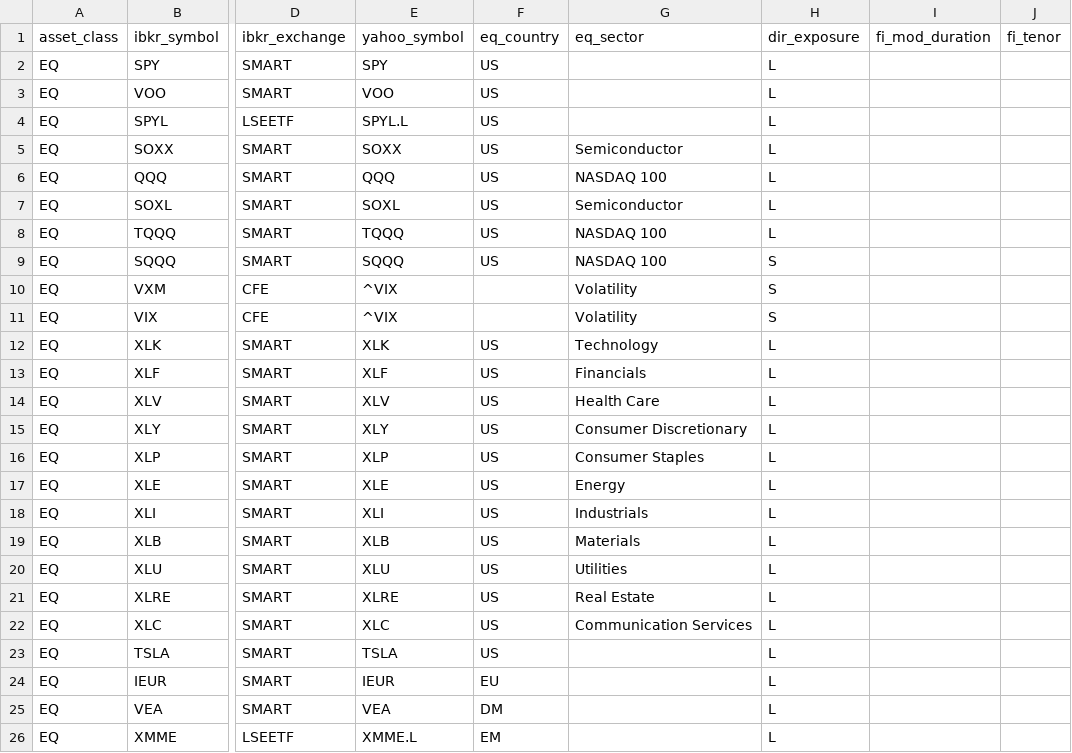
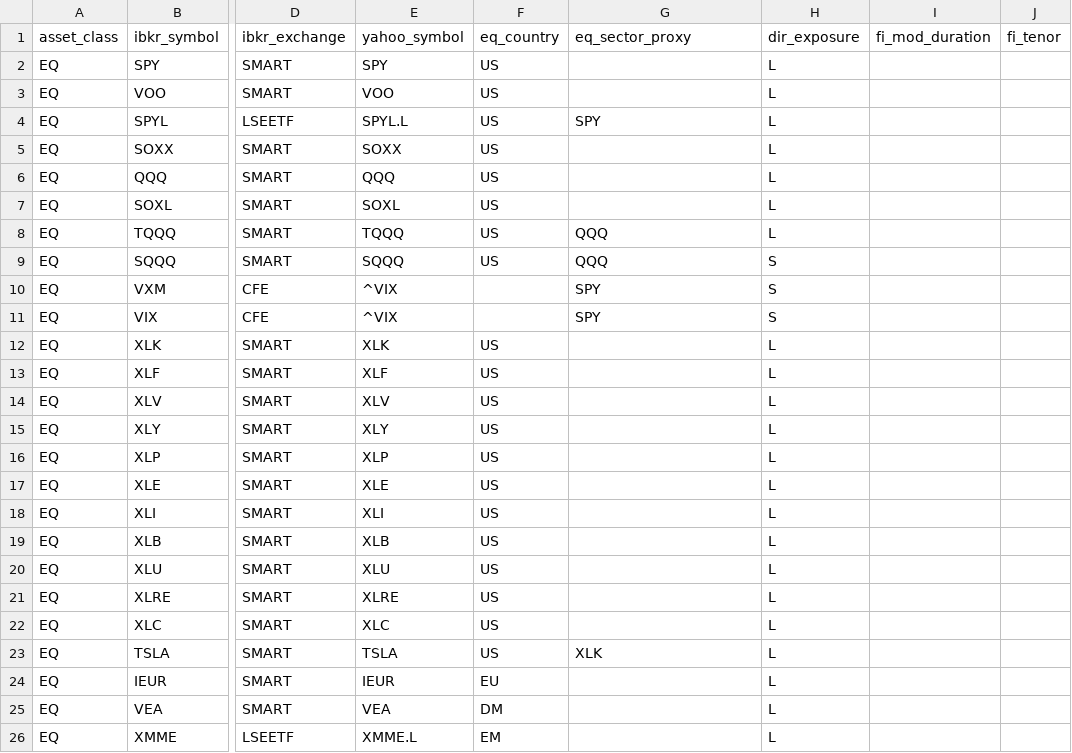
Before and after one commit to kingther94c/market_helper, a CSV file: configs/security_universe.csv, drawn as a sheet; only a part is shown, gaps mark what is left out; the diff covers the shown part only; the diff names each change by its address in the sheet, - before the commit and + after, or states it on an @@ line.

```diff
--- a/configs/security_universe.csv
+++ b/configs/security_universe.csv
-G1: eq_sector
+G1: eq_sector_proxy
-G4 (eq_sector_proxy): (empty)
+G4 (eq_sector_proxy): SPY
-G5 (eq_sector_proxy): Semiconductor
+G5 (eq_sector_proxy): (empty)
-G6 (eq_sector_proxy): NASDAQ 100
+G6 (eq_sector_proxy): (empty)
-G7 (eq_sector_proxy): Semiconductor
+G7 (eq_sector_proxy): (empty)
-G8:G9 (eq_sector_proxy): NASDAQ 100
+G8:G9 (eq_sector_proxy): QQQ
-G10:G11 (eq_sector_proxy): Volatility
+G10:G11 (eq_sector_proxy): SPY
-G12 (eq_sector_proxy): Technology
+G12 (eq_sector_proxy): (empty)
-G13 (eq_sector_proxy): Financials
+G13 (eq_sector_proxy): (empty)
-G14 (eq_sector_proxy): Health Care
+G14 (eq_sector_proxy): (empty)
-G15 (eq_sector_proxy): Consumer Discretionary
+G15 (eq_sector_proxy): (empty)
-G16 (eq_sector_proxy): Consumer Staples
+G16 (eq_sector_proxy): (empty)
-G17 (eq_sector_proxy): Energy
+G17 (eq_sector_proxy): (empty)
-G18 (eq_sector_proxy): Industrials
+G18 (eq_sector_proxy): (empty)
-G19 (eq_sector_proxy): Materials
+G19 (eq_sector_proxy): (empty)
-G20 (eq_sector_proxy): Utilities
+G20 (eq_sector_proxy): (empty)
-G21 (eq_sector_proxy): Real Estate
+G21 (eq_sector_proxy): (empty)
-G22 (eq_sector_proxy): Communication Services
+G22 (eq_sector_proxy): (empty)
-G23 (eq_sector_proxy): (empty)
+G23 (eq_sector_proxy): XLK
```
Also changed, not shown: 6 added rows and 6 edited cells elsewhere in this file, 16 other files.
